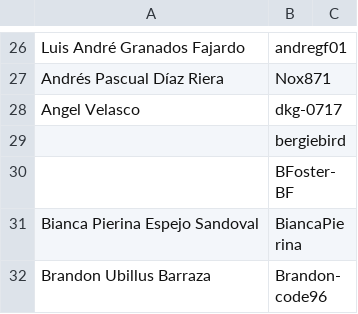
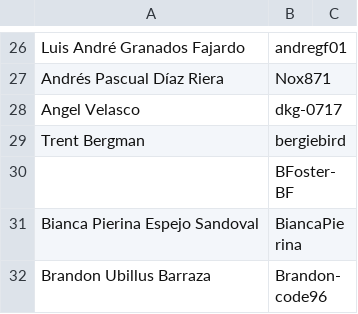
Before and after one commit to endlessm/threadbare, a CSV file: scenes/menus/credits/data/community.csv, drawn as a sheet; only a part is shown, gaps mark what is left out.

Commit message:
Credits: Add full name for bergiebird (#3036)

```diff
--- a/scenes/menus/credits/data/community.csv
+++ b/scenes/menus/credits/data/community.csv
@@ -28,3 +28,3 @@ Andrés Pascual Díaz Riera,Nox871,
 Angel Velasco,dkg-0717,
-,bergiebird,
+Trent Bergman,bergiebird,
 ,BFoster-BF,
```
